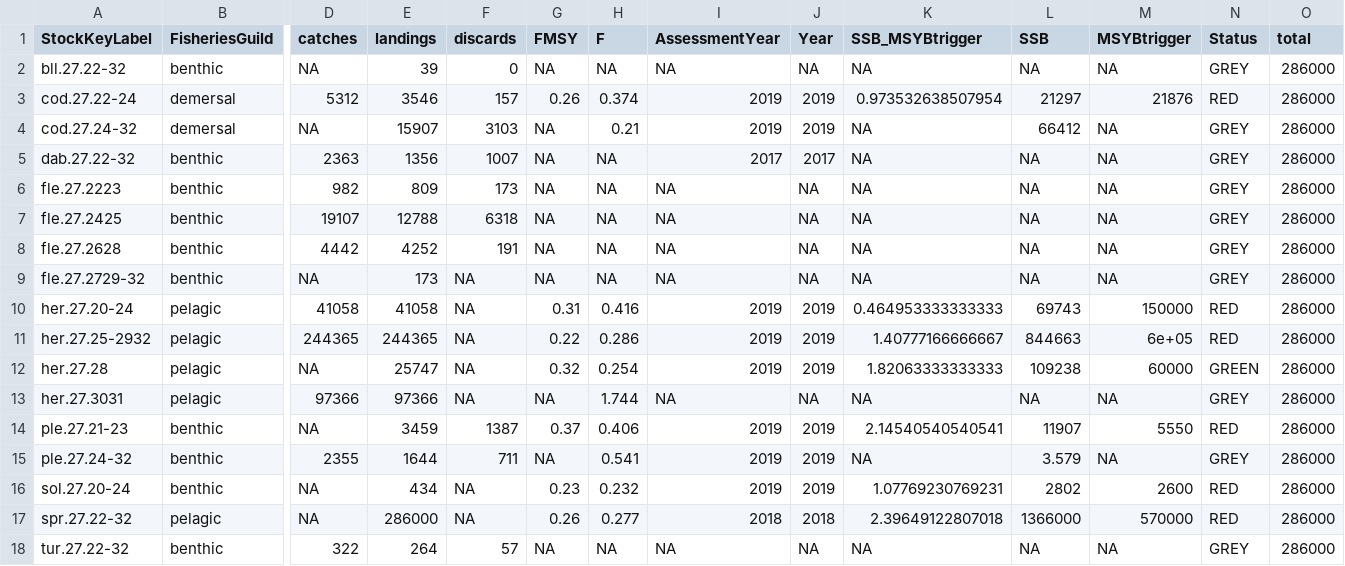
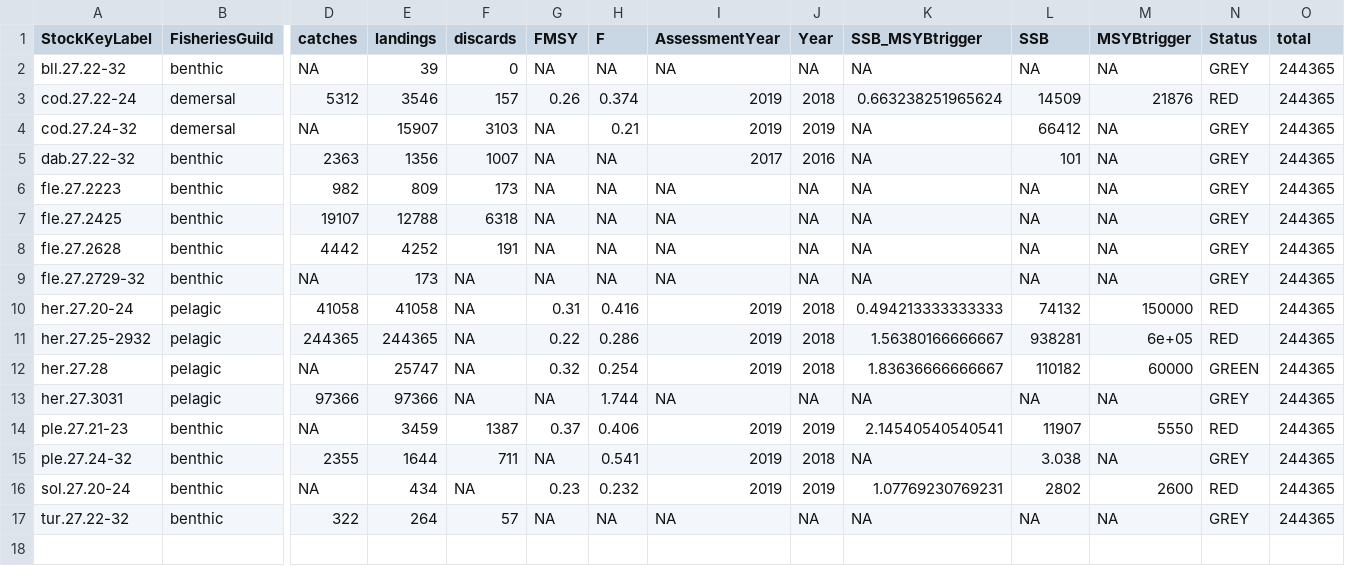
Before and after one commit to ices-taf/2019_BtS_FisheriesOverview, a CSV file: report/2019_BtS_FO_Figure13_All.csv, drawn as a sheet; only a part is shown, gaps mark what is left out; removed rows and columns are numbered as before the commit, all else as after; rows hold the shown columns only; the diff names each change by its address in the sheet, - before the commit and + after, or states it on an @@ line.

```diff
--- a/report/2019_BtS_FO_Figure13_All.csv
+++ b/report/2019_BtS_FO_Figure13_All.csv
-O2:O16 (total): 286000
+O2:O16 (total): 244365
-J3 (Year): 2019
+J3 (Year): 2018
-K3 (SSB_MSYBtrigger): 0.973532638507954
+K3 (SSB_MSYBtrigger): 0.663238251965624
-L3 (SSB): 21297
+L3 (SSB): 14509
-J5 (Year): 2017
+J5 (Year): 2016
-L5 (SSB): NA
+L5 (SSB): 101
-J10:J12 (Year): 2019
+J10:J12 (Year): 2018
-K10 (SSB_MSYBtrigger): 0.464953333333333
+K10 (SSB_MSYBtrigger): 0.494213333333333
-L10 (SSB): 69743
+L10 (SSB): 74132
-K11 (SSB_MSYBtrigger): 1.40777166666667
+K11 (SSB_MSYBtrigger): 1.56380166666667
-L11 (SSB): 844663
+L11 (SSB): 938281
-K12 (SSB_MSYBtrigger): 1.82063333333333
+K12 (SSB_MSYBtrigger): 1.83636666666667
-L12 (SSB): 109238
+L12 (SSB): 110182
-J15 (Year): 2019
+J15 (Year): 2018
-L15 (SSB): 3.579
+L15 (SSB): 3.038
-row 17: spr.27.22-32 | pelagic | NA | 286000 | NA | 0.26 | 0.277 | 2018 | 2018 | 2.39649122807018 | 1366000 | 570000 | RED | 286000
-O17 (total): 286000
+O17 (total): 244365
```
Also changed, not shown: data/clean_sag.csv, data/clean_status.csv, 29 other files.
